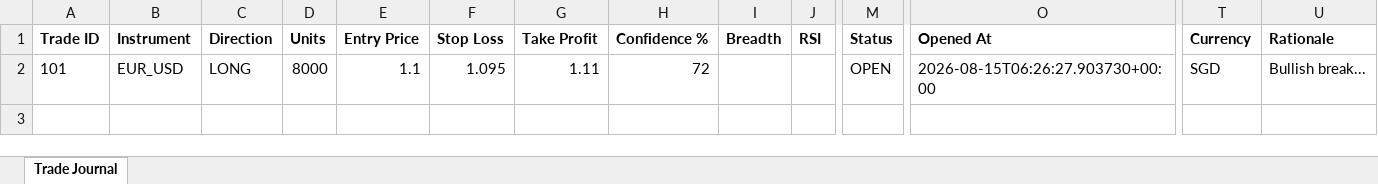
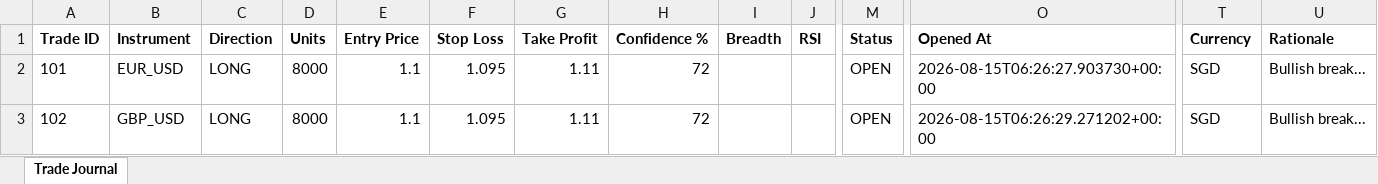
Before and after one commit to wxthesparthaaa/Claude-Trade-Agent, an Excel workbook: trade_journal.xlsx, sheet Trade Journal, drawn as a sheet; only a part is shown, gaps mark what is left out; values as stored, in another font and other column widths than the file's, no borders; rows hold the shown columns only; the diff names each change by its address in the sheet, - before the commit and + after, or states it on an @@ line.

Commit message:
Update trade_journal.xlsx

```diff
--- a/trade_journal.xlsx (sheet Trade Journal)
+++ b/trade_journal.xlsx (sheet Trade Journal)
+row 3: 102 | GBP_USD | LONG | 8000 | 1.1 | 1.095 | 1.11 | 72 |  |  | OPEN | 2026-08-15T06:26:29.271202+00:00 | SGD | Bullish break...
```
